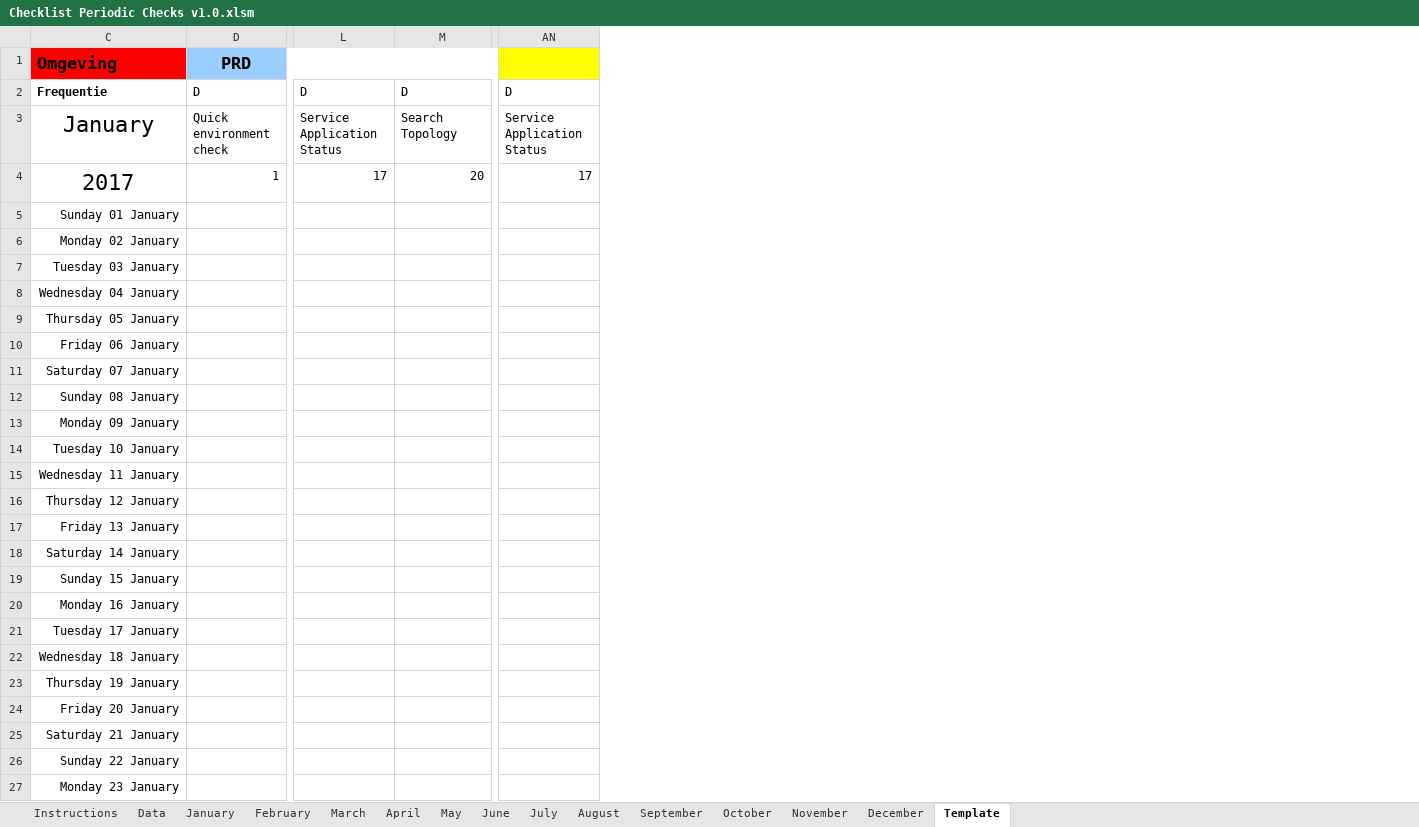
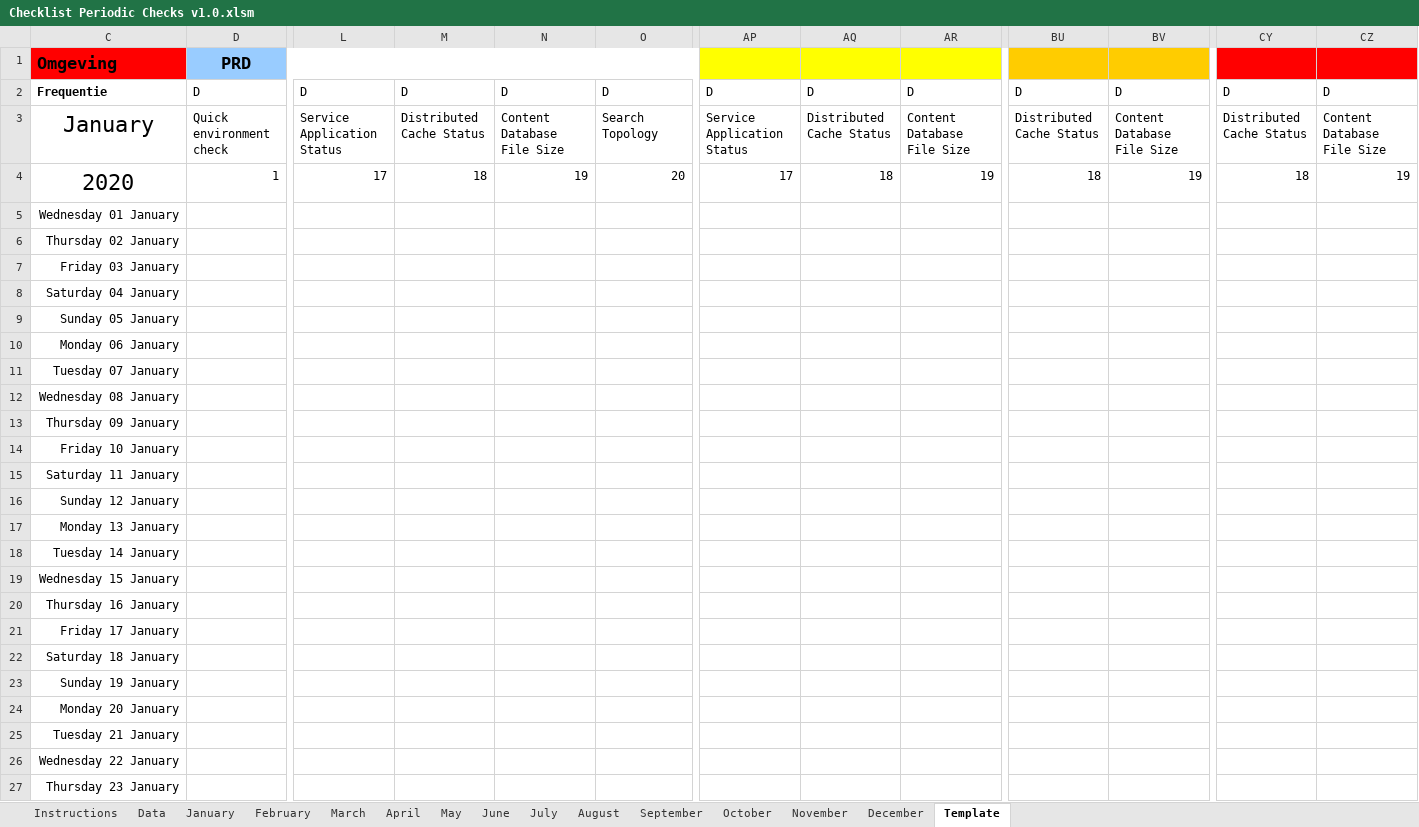
Before and after one commit to ykuijs/SPPeriodicChecks, an Excel workbook: Documentation/Checklist Periodic Checks v1.0.xlsm, sheet Template, drawn as a sheet; only a part is shown, gaps mark what is left out; values as stored, in another font and other column widths than the file's, no borders; conditional formats not drawn; the diff covers the shown part only; the diff names each change by its address in the sheet, - before the commit and + after, or states it on an @@ line.

```diff
--- a/Documentation/Checklist Periodic Checks v1.0.xlsm (sheet Template)
+++ b/Documentation/Checklist Periodic Checks v1.0.xlsm (sheet Template)
+column M, rows 2-4: D | Distributed Cache Status | 18
+column N, rows 2-4: D | Content Database File Size | 19
+column AQ, rows 2-4: D | Distributed Cache Status | 18
+column AR, rows 2-4: D | Content Database File Size | 19
+column BU, rows 2-4: D | Distributed Cache Status | 18
+column BV, rows 2-4: D | Content Database File Size | 19
+column CY, rows 2-4: D | Distributed Cache Status | 18
+column CZ, rows 2-4: D | Content Database File Size | 19
-C4 (Omgeving): 2017
+C4 (Omgeving): 2020
-C5 (Omgeving): Sunday 01 January
+C5 (Omgeving): Wednesday 01 January
-C6 (Omgeving): Monday 02 January
+C6 (Omgeving): Thursday 02 January
-C7 (Omgeving): Tuesday 03 January
+C7 (Omgeving): Friday 03 January
-C8 (Omgeving): Wednesday 04 January
+C8 (Omgeving): Saturday 04 January
-C9 (Omgeving): Thursday 05 January
+C9 (Omgeving): Sunday 05 January
-C10 (Omgeving): Friday 06 January
+C10 (Omgeving): Monday 06 January
-C11 (Omgeving): Saturday 07 January
+C11 (Omgeving): Tuesday 07 January
-C12 (Omgeving): Sunday 08 January
+C12 (Omgeving): Wednesday 08 January
-C13 (Omgeving): Monday 09 January
+C13 (Omgeving): Thursday 09 January
-C14 (Omgeving): Tuesday 10 January
+C14 (Omgeving): Friday 10 January
-C15 (Omgeving): Wednesday 11 January
+C15 (Omgeving): Saturday 11 January
-C16 (Omgeving): Thursday 12 January
+C16 (Omgeving): Sunday 12 January
-C17 (Omgeving): Friday 13 January
+C17 (Omgeving): Monday 13 January
-C18 (Omgeving): Saturday 14 January
+C18 (Omgeving): Tuesday 14 January
-C19 (Omgeving): Sunday 15 January
+C19 (Omgeving): Wednesday 15 January
-C20 (Omgeving): Monday 16 January
+C20 (Omgeving): Thursday 16 January
-C21 (Omgeving): Tuesday 17 January
+C21 (Omgeving): Friday 17 January
-C22 (Omgeving): Wednesday 18 January
+C22 (Omgeving): Saturday 18 January
-C23 (Omgeving): Thursday 19 January
+C23 (Omgeving): Sunday 19 January
-C24 (Omgeving): Friday 20 January
+C24 (Omgeving): Monday 20 January
-C25 (Omgeving): Saturday 21 January
+C25 (Omgeving): Tuesday 21 January
-C26 (Omgeving): Sunday 22 January
+C26 (Omgeving): Wednesday 22 January
-C27 (Omgeving): Monday 23 January
+C27 (Omgeving): Thursday 23 January
```
Also changed, not shown: 8 edited cells elsewhere in this sheet, sheet May, sheet June, sheet July, sheet April, sheet March, sheet August, 7 more sheets, formulas that keep their value, hidden cells, 6 other files.
